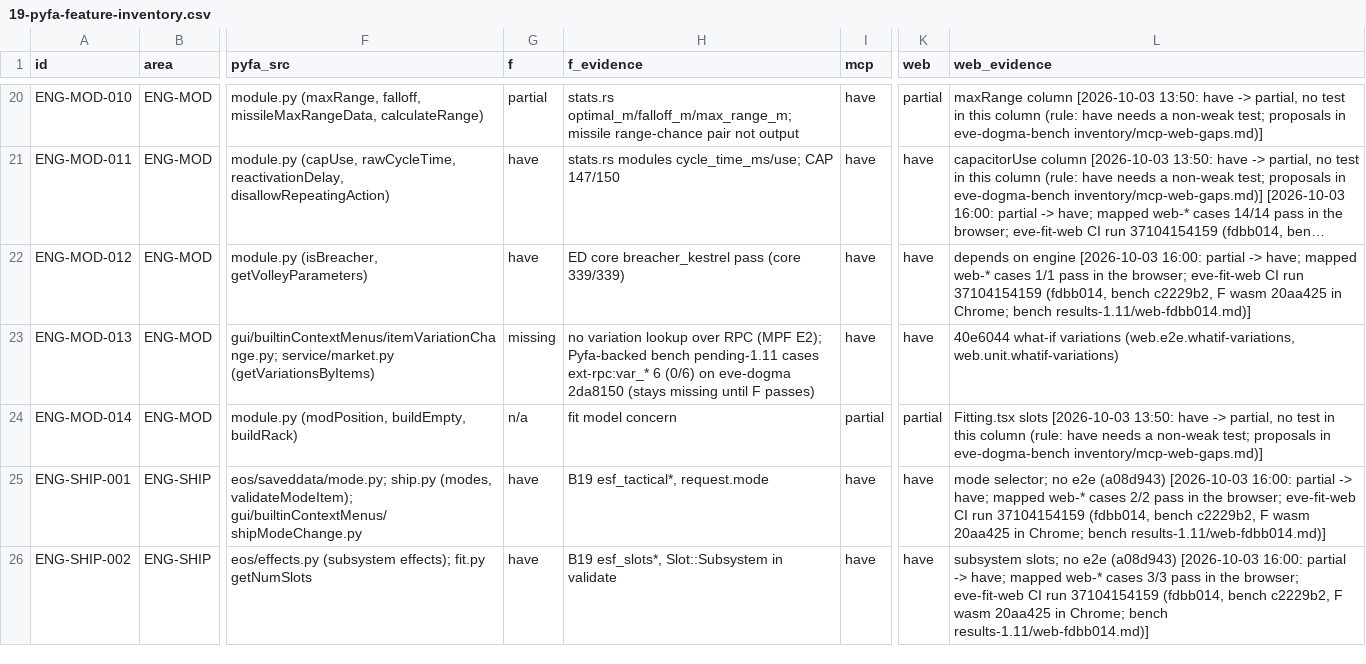
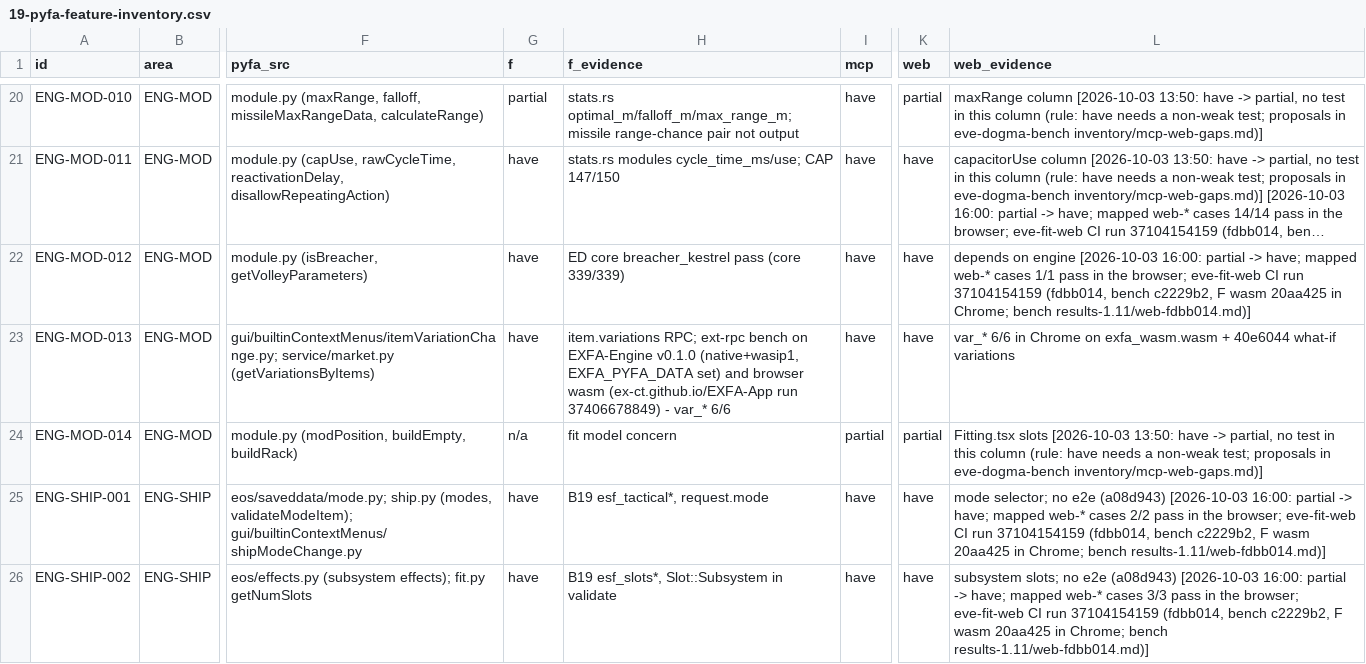
Before and after one commit to EX-CT/EXFA-Docs, a CSV file: docs/19-pyfa-feature-inventory.csv, drawn as a sheet; only a part is shown, gaps mark what is left out; long unchanged cells end in …; the diff covers the shown part only; the diff names each change by its address in the sheet, - before the commit and + after, or states it on an @@ line.

```diff
--- a/docs/19-pyfa-feature-inventory.csv
+++ b/docs/19-pyfa-feature-inventory.csv
-G23 (f): missing
+G23 (f): have
-H23 (f_evidence): no variation lookup over RPC (MPF E2); Pyfa-backed bench pending-1.11 cases ext-rpc:var_* 6 (0/6) on eve-dogma 2da8150 (stays missing until F passes)
+H23 (f_evidence): item.variations RPC; ext-rpc bench on EXFA-Engine v0.1.0 (native+wasip1, EXFA_PYFA_DATA set) and browser wasm (ex-ct.github.io/EXFA-App run 37406678849) - var_* 6/6
-L23 (web_evidence): 40e6044 what-if variations (web.e2e.whatif-variations, web.unit.whatif-variations)
+L23 (web_evidence): var_* 6/6 in Chrome on exfa_wasm.wasm + 40e6044 what-if variations
```
Also changed, not shown: 43 edited cells elsewhere in this file, 3 other files.
